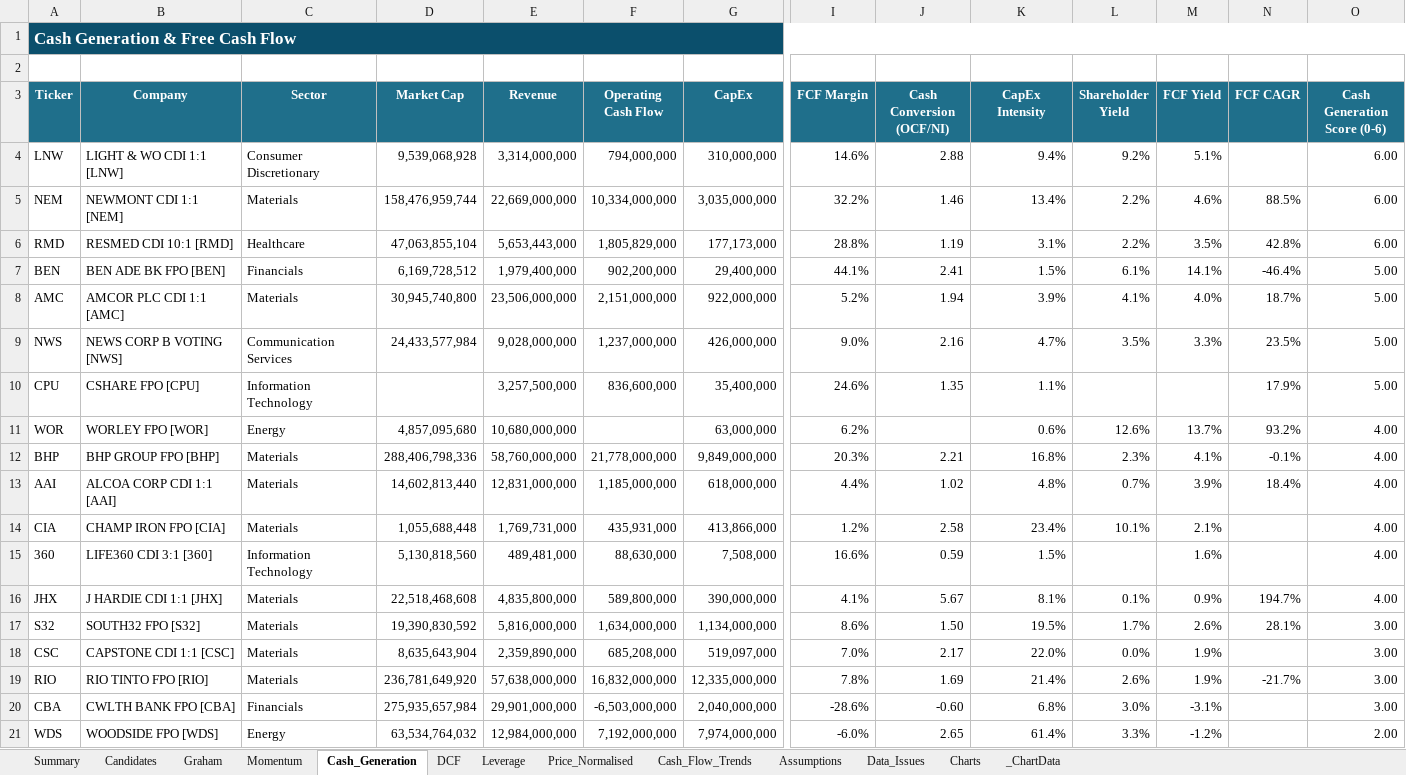
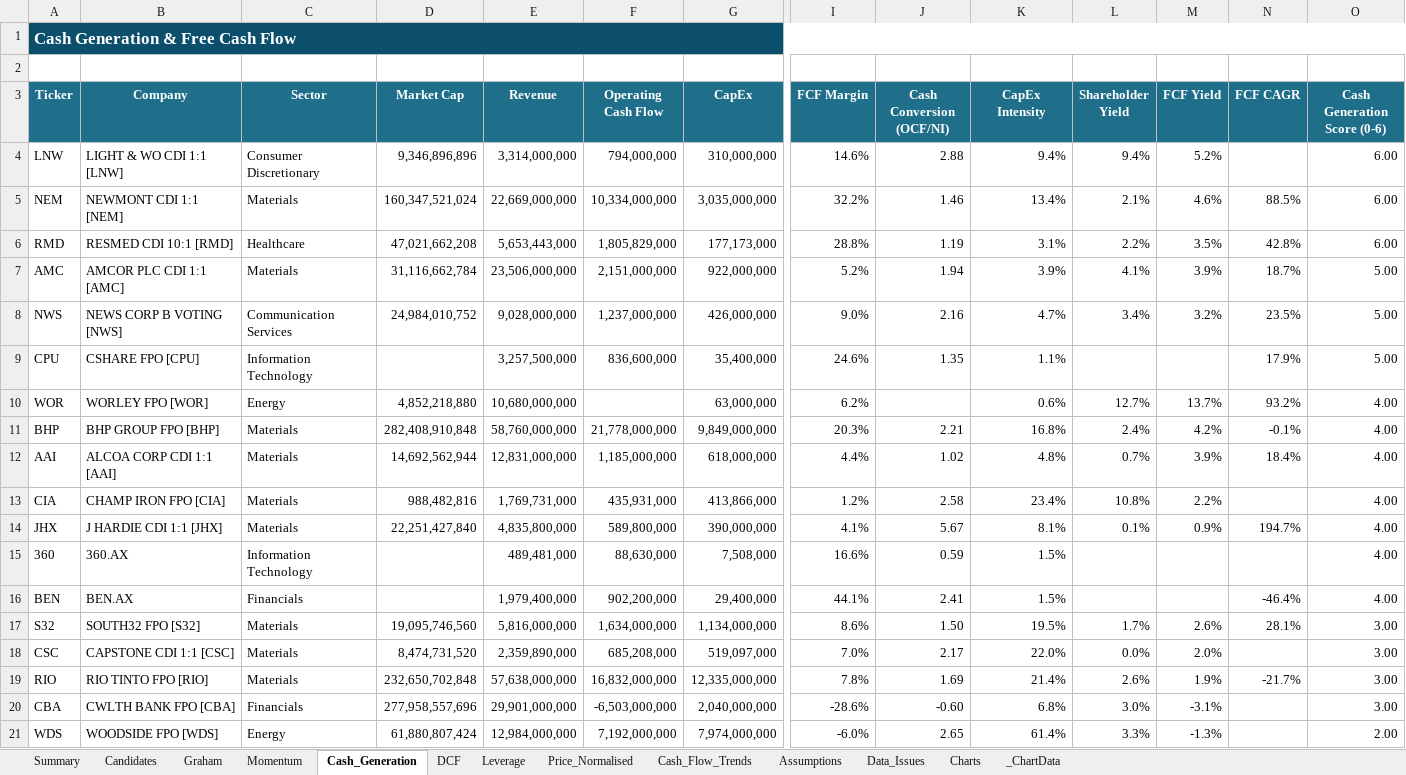
Before and after one commit to douglasmcintyre3-code/trading, an Excel workbook: latest/ASX_Stock_Screener_ASX200.xlsx, sheet Cash_Generation, drawn as a sheet; only a part is shown, gaps mark what is left out; values as stored, in another font and other column widths than the file's, no borders; conditional formats not drawn; removed rows and columns are numbered as before the commit, all else as after; rows hold the shown columns only; the diff covers the shown part only; the diff names each change by its address in the sheet, - before the commit and + after, or states it on an @@ line.

```diff
--- a/latest/ASX_Stock_Screener_ASX200.xlsx (sheet Cash_Generation)
+++ b/latest/ASX_Stock_Screener_ASX200.xlsx (sheet Cash_Generation)
-D4 (Market Cap): 9,539,068,928
+D4 (Market Cap): 9,346,896,896
-L4 (Shareholder Yield): 9.2%
+L4 (Shareholder Yield): 9.4%
-M4 (FCF Yield): 5.1%
+M4 (FCF Yield): 5.2%
-D5 (Market Cap): 158,476,959,744
+D5 (Market Cap): 160,347,521,024
-L5 (Shareholder Yield): 2.2%
+L5 (Shareholder Yield): 2.1%
-D6 (Market Cap): 47,063,855,104
+D6 (Market Cap): 47,021,662,208
-row 7: BEN | BEN ADE BK FPO [BEN] | Financials | 6,169,728,512 | 1,979,400,000 | 902,200,000 | 29,400,000 | 44.1% | 2.41 | 1.5% | 6.1% | 14.1% | -46.4% | 5.00
-D7 (Market Cap): 30,945,740,800
+D7 (Market Cap): 31,116,662,784
-M7 (FCF Yield): 4.0%
+M7 (FCF Yield): 3.9%
-D8 (Market Cap): 24,433,577,984
+D8 (Market Cap): 24,984,010,752
-L8 (Shareholder Yield): 3.5%
+L8 (Shareholder Yield): 3.4%
-M8 (FCF Yield): 3.3%
+M8 (FCF Yield): 3.2%
-D10 (Market Cap): 4,857,095,680
+D10 (Market Cap): 4,852,218,880
-L10 (Shareholder Yield): 12.6%
+L10 (Shareholder Yield): 12.7%
-D11 (Market Cap): 288,406,798,336
+D11 (Market Cap): 282,408,910,848
-L11 (Shareholder Yield): 2.3%
+L11 (Shareholder Yield): 2.4%
-M11 (FCF Yield): 4.1%
+M11 (FCF Yield): 4.2%
-D12 (Market Cap): 14,602,813,440
+D12 (Market Cap): 14,692,562,944
-D13 (Market Cap): 1,055,688,448
+D13 (Market Cap): 988,482,816
-L13 (Shareholder Yield): 10.1%
+L13 (Shareholder Yield): 10.8%
-M13 (FCF Yield): 2.1%
+M13 (FCF Yield): 2.2%
-row 15: 360 | LIFE360 CDI 3:1 [360] | Information Technology | 5,130,818,560 | 489,481,000 | 88,630,000 | 7,508,000 | 16.6% | 0.59 | 1.5% |  | 1.6% |  | 4.00
-D14 (Market Cap): 22,518,468,608
+D14 (Market Cap): 22,251,427,840
+row 15: 360 | 360.AX | Information Technology |  | 489,481,000 | 88,630,000 | 7,508,000 | 16.6% | 0.59 | 1.5% |  |  |  | 4.00
+row 16: BEN | BEN.AX | Financials |  | 1,979,400,000 | 902,200,000 | 29,400,000 | 44.1% | 2.41 | 1.5% |  |  | -46.4% | 4.00
-D17 (Market Cap): 19,390,830,592
+D17 (Market Cap): 19,095,746,560
-D18 (Market Cap): 8,635,643,904
+D18 (Market Cap): 8,474,731,520
-M18 (FCF Yield): 1.9%
+M18 (FCF Yield): 2.0%
-D19 (Market Cap): 236,781,649,920
+D19 (Market Cap): 232,650,702,848
-D20 (Market Cap): 275,935,657,984
+D20 (Market Cap): 277,958,557,696
-D21 (Market Cap): 63,534,764,032
+D21 (Market Cap): 61,880,807,424
-M21 (FCF Yield): -1.2%
+M21 (FCF Yield): -1.3%
```
Also changed, not shown: 76 added rows, 76 removed rows and 114 edited cells elsewhere in this sheet, sheet Price_Normalised, sheet Summary, sheet Momentum, sheet Graham, sheet DCF, sheet Leverage, 3 more sheets, charts or pictures, 3 other files.
